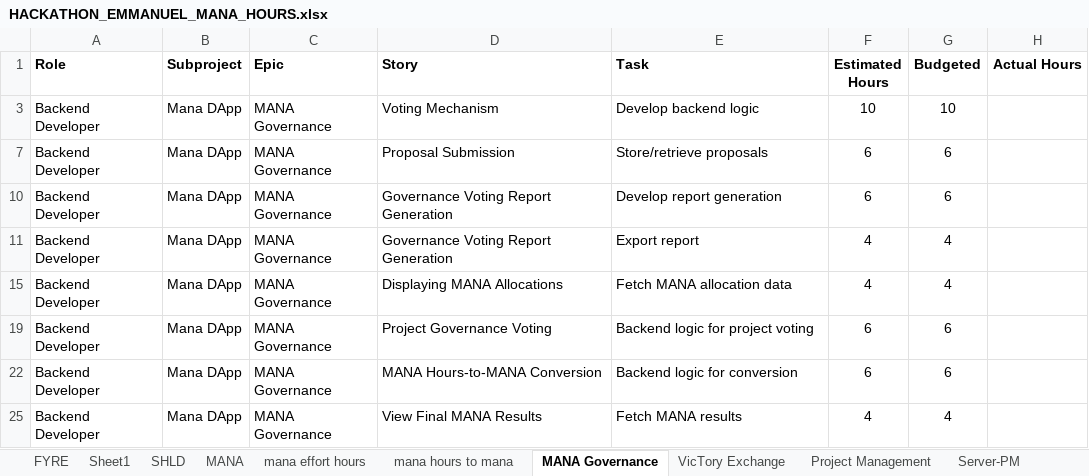
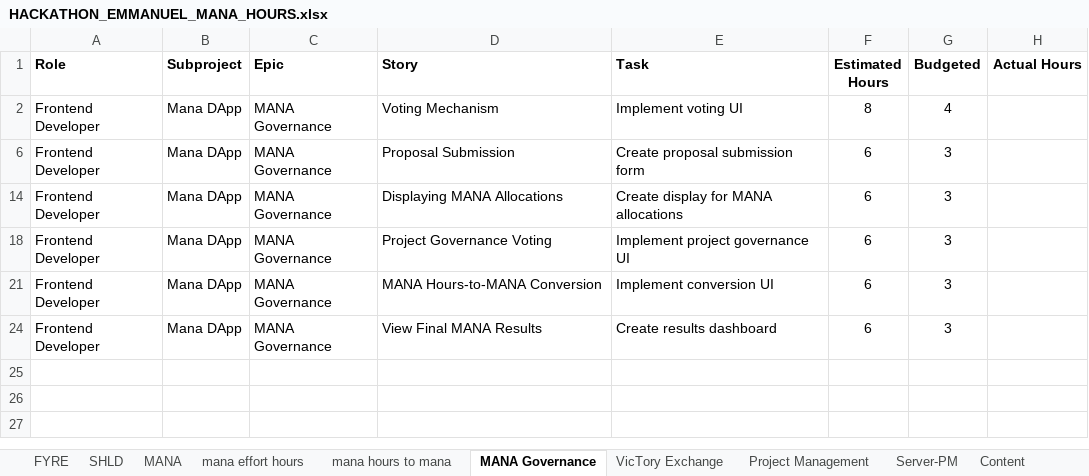
Before and after one commit to procept-partners/sagahalla-dapp, an Excel workbook: backend/mana_algo/proposals/dev_reports/HACKATHON_EMMANUEL_MANA_HOURS.xlsx, sheet MANA Governance, drawn as a sheet; values as stored, in another font and other column widths than the file's, no borders; charts and pictures not drawn; removed rows and columns are numbered as before the commit, all else as after; the diff names each change by its address in the sheet, - before the commit and + after, or states it on an @@ line.

```diff
--- a/backend/mana_algo/proposals/dev_reports/HACKATHON_EMMANUEL_MANA_HOURS.xlsx (sheet MANA Governance)
+++ b/backend/mana_algo/proposals/dev_reports/HACKATHON_EMMANUEL_MANA_HOURS.xlsx (sheet MANA Governance)
-sheet tab: Sheet1
-A2 (Role): Backend Developer
+A2 (Role): Frontend Developer
-E2 (Task): Develop backend logic
+E2 (Task): Implement voting UI
-F2 (Estimated Hours): 10
+F2 (Estimated Hours): 8
-G2 (Budgeted): 10
+G2 (Budgeted): 4
-A6 (Role): Backend Developer
+A6 (Role): Frontend Developer
-E6 (Task): Store/retrieve proposals
+E6 (Task): Create proposal submission form
-G6 (Budgeted): 6
+G6 (Budgeted): 3
@@ row 10 hidden: Backend Developer | Mana DApp | MANA Governance | Governance Voting Report Generation | Develop report generation | 6 | 6 @@
@@ row 11 hidden: Backend Developer | Mana DApp | MANA Governance | Governance Voting Report Generation | Export report | 4 | 4 @@
-A14 (Role): Backend Developer
+A14 (Role): Frontend Developer
-E14 (Task): Fetch MANA allocation data
+E14 (Task): Create display for MANA allocations
-F14 (Estimated Hours): 4
+F14 (Estimated Hours): 6
-G14 (Budgeted): 4
+G14 (Budgeted): 3
-A18 (Role): Backend Developer
+A18 (Role): Frontend Developer
-E18 (Task): Backend logic for project voting
+E18 (Task): Implement project governance UI
-G18 (Budgeted): 6
+G18 (Budgeted): 3
-A21 (Role): Backend Developer
+A21 (Role): Frontend Developer
-E21 (Task): Backend logic for conversion
+E21 (Task): Implement conversion UI
-G21 (Budgeted): 6
+G21 (Budgeted): 3
-A24 (Role): Backend Developer
+A24 (Role): Frontend Developer
-E24 (Task): Fetch MANA results
+E24 (Task): Create results dashboard
-F24 (Estimated Hours): 4
+F24 (Estimated Hours): 6
-G24 (Budgeted): 4
+G24 (Budgeted): 3
```
Also changed, not shown: charts or pictures, backend/mana_algo/proposals/HACKATHON_DEV_MANA_HOURS.xlsx, backend/mana_algo/proposals/dev_reports/HACKATHON_MICHAEL_MANA_HOURS.xlsx, 35 other files.
